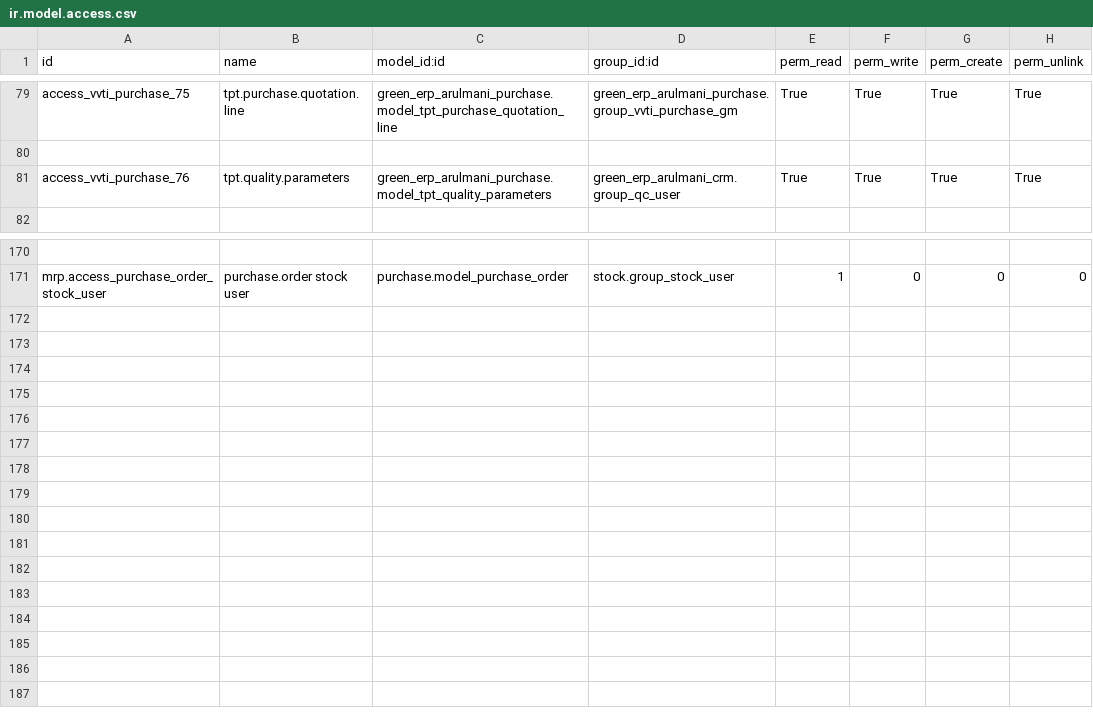
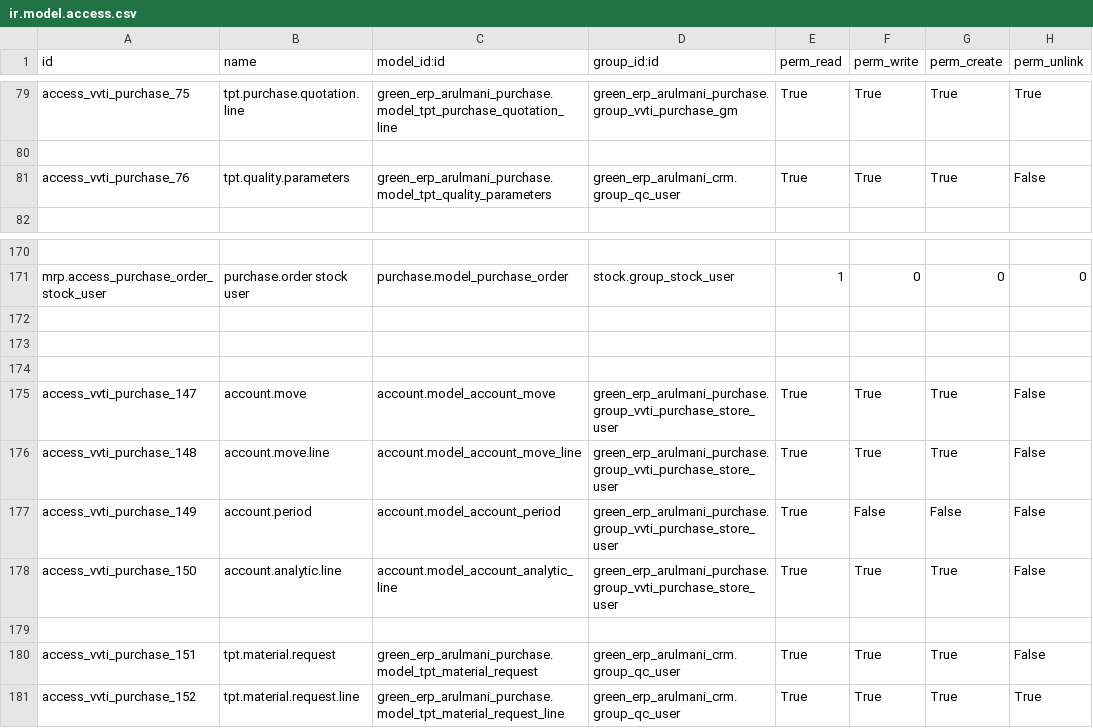
Before and after one commit to minhphung171093/Arul---HRM, a CSV file: green_erp_arulmani_purchase/security/ir.model.access.csv, drawn as a sheet; only a part is shown, gaps mark what is left out; the diff names each change by its address in the sheet, - before the commit and + after, or states it on an @@ line.

```diff
--- a/green_erp_arulmani_purchase/security/ir.model.access.csv
+++ b/green_erp_arulmani_purchase/security/ir.model.access.csv
-H81 (perm_unlink): True
+H81 (perm_unlink): False
+row 172: (empty)
+row 173: (empty)
+row 174: (empty)
+row 175: access_vvti_purchase_147 | account.move | account.model_account_move | green_erp_arulmani_purchase.group_vvti_purchase_store_user | True | True | True | False
+row 176: access_vvti_purchase_148 | account.move.line | account.model_account_move_line | green_erp_arulmani_purchase.group_vvti_purchase_store_user | True | True | True | False
+row 177: access_vvti_purchase_149 | account.period | account.model_account_period | green_erp_arulmani_purchase.group_vvti_purchase_store_user | True | False | False | False
+row 178: access_vvti_purchase_150 | account.analytic.line | account.model_account_analytic_line | green_erp_arulmani_purchase.group_vvti_purchase_store_user | True | True | True | False
+row 179: (empty)
+row 180: access_vvti_purchase_151 | tpt.material.request | green_erp_arulmani_purchase.model_tpt_material_request | green_erp_arulmani_crm.group_qc_user | True | True | True | False
+row 181: access_vvti_purchase_152 | tpt.material.request.line | green_erp_arulmani_purchase.model_tpt_material_request_line | green_erp_arulmani_crm.group_qc_user | True | True | True | True
```
Also changed, not shown: green_erp_arulmani_crm/security/ir.model.access.csv, green_erp_arulmani_production/security/ir.model.access.csv, 8 other files.
